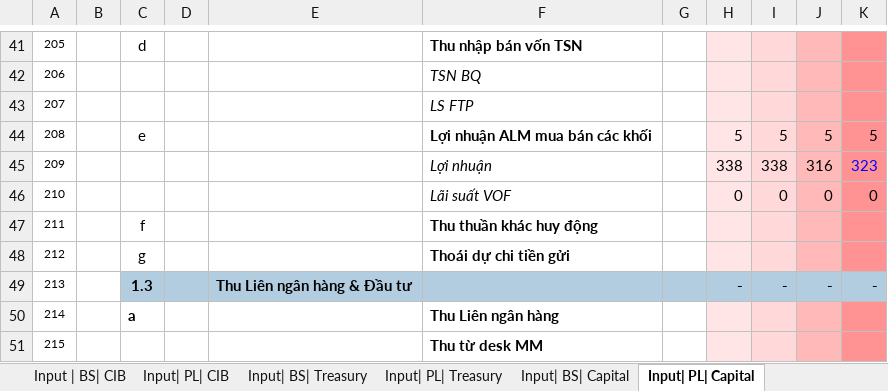
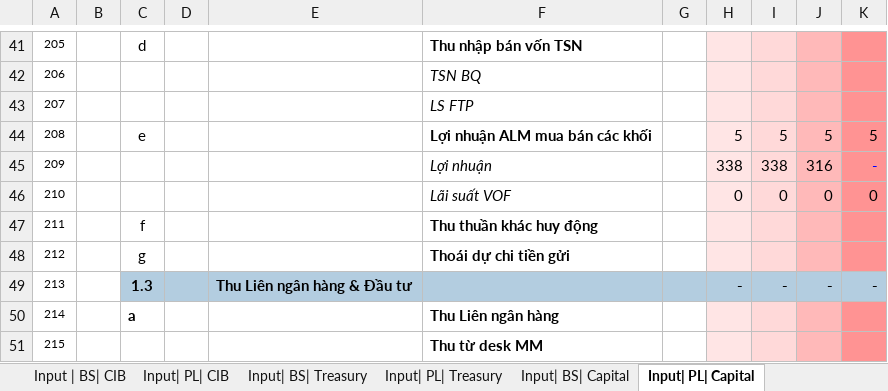
Before and after one commit to thanhld38/hdbank-api, an Excel workbook: HDBank-ALM-Final.xlsx, sheet Input| PL| Capital, drawn as a sheet; only a part is shown, gaps mark what is left out; values as stored, in another font and other column widths than the file's, no borders; the diff names each change by its address in the sheet, - before the commit and + after, or states it on an @@ line.

```diff
--- a/HDBank-ALM-Final.xlsx (sheet Input| PL| Capital)
+++ b/HDBank-ALM-Final.xlsx (sheet Input| PL| Capital)
-K45: 323
+K45: -
```
Also changed, not shown: sheet ALM| Process| Tool, sheet Total| PL, sheet ALM| PL| Process, sheet Total| BS, sheet ALM| BS| Process, sheet HOME, 1 more sheet, 2 other files.
